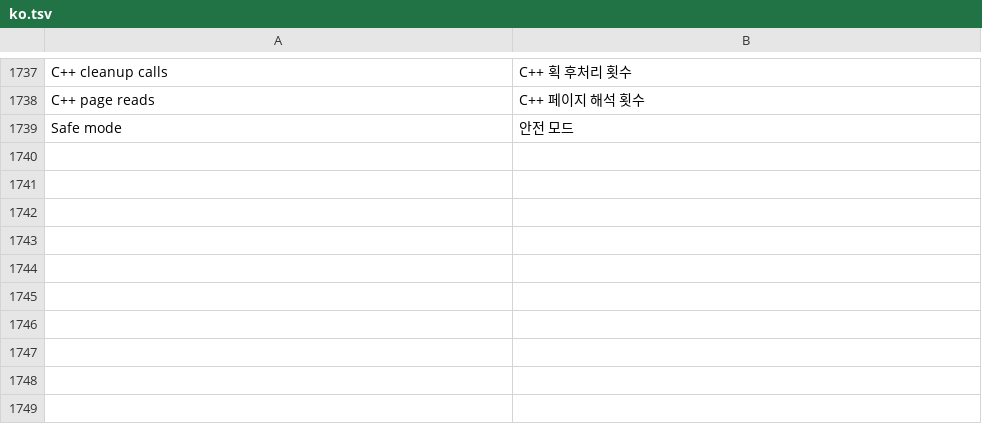
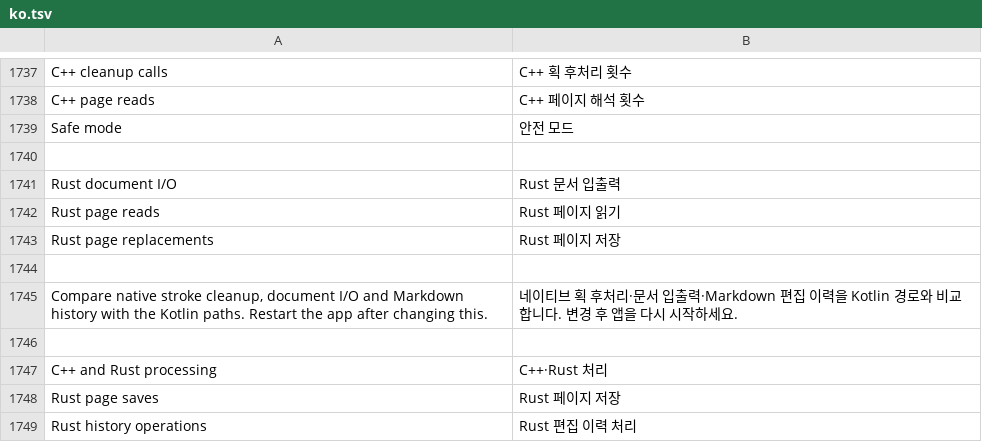
Before and after one commit to whyitworks0415/Notesis, a TSV file: app/src/main/assets/i18n/ko.tsv, drawn as a sheet; only a part is shown, gaps mark what is left out; the diff names each change by its address in the sheet, - before the commit and + after, or states it on an @@ line.

Commit message:
Move ink file I/O and Markdown history into Rust
Stream legacy NTSS files through opaque native cursors, commit v4 replacements and appends from Rust, recover abandoned append tails, and move UTF-16 edit history into a lazily snapshotted native owner. Keep existing UI, models and compatibility paths while the full native UI scope is decided; this is not a mostly-native app yet.

```diff
--- a/app/src/main/assets/i18n/ko.tsv
+++ b/app/src/main/assets/i18n/ko.tsv
+row 1740: (empty)
+row 1741: Rust document I/O | Rust 문서 입출력
+row 1742: Rust page reads | Rust 페이지 읽기
+row 1743: Rust page replacements | Rust 페이지 저장
+row 1744: (empty)
+row 1745: Compare native stroke cleanup, document I/O and Markdown history with the Kotlin paths. Restart the app after changing this. | 네이티브 획 후처리·문서 입출력·Markdown 편집 이력을 Kotlin 경로와 비교합니다. 변경 후 앱을 다시 시작하세요.
+row 1746: (empty)
+row 1747: C++ and Rust processing | C++·Rust 처리
+row 1748: Rust page saves | Rust 페이지 저장
+row 1749: Rust history operations | Rust 편집 이력 처리
```
Also changed, not shown: 27 other files.
